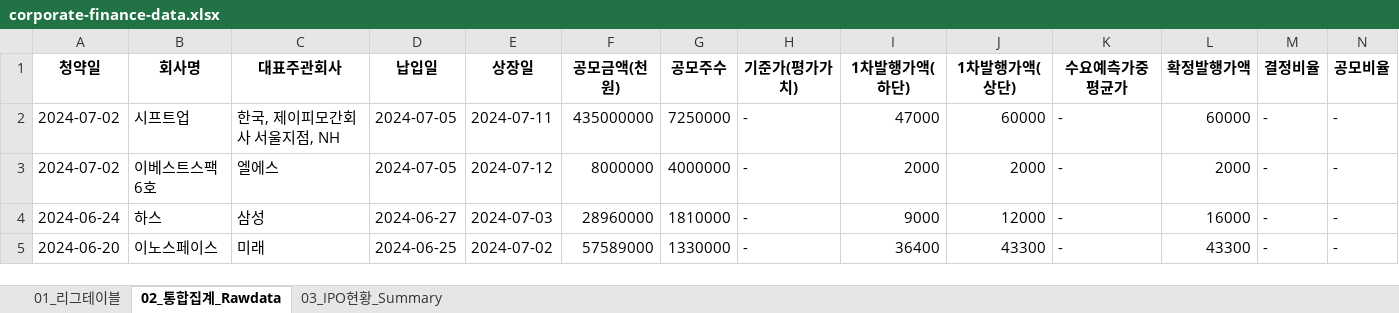
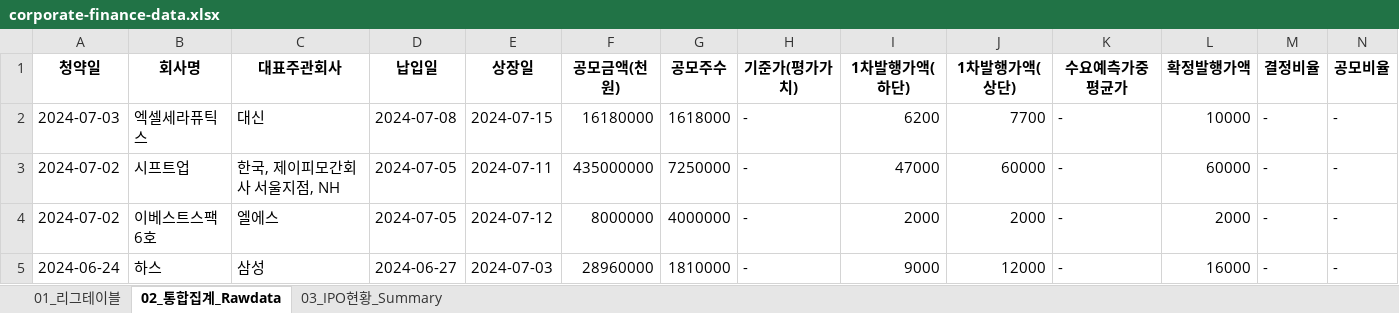
Before and after one commit to Kis-ds/IPO, an Excel workbook: datasets/corporate-finance-data.xlsx, sheet 02_통합집계_Rawdata, drawn as a sheet; only a part is shown; the shorter side is filled out with more unchanged rows; values as stored, in another font and other column widths than the file's, no borders; rows hold the shown columns only; the diff names each change by its address in the sheet, - before the commit and + after, or states it on an @@ line.

```diff
--- a/datasets/corporate-finance-data.xlsx (sheet 02_통합집계_Rawdata)
+++ b/datasets/corporate-finance-data.xlsx (sheet 02_통합집계_Rawdata)
+row 2: 2024-07-03 | 엑셀세라퓨틱스 | 대신 | 2024-07-08 | 2024-07-15 | 16180000 | 1618000 | - | 6200 | 7700 | - | 10000 | - | -
```
Also changed, not shown: sheet 03_IPO현황_Summary, sheet 01_리그테이블, datasets/form1.xlsx, datasets/form2.xlsx, 4 other files.
